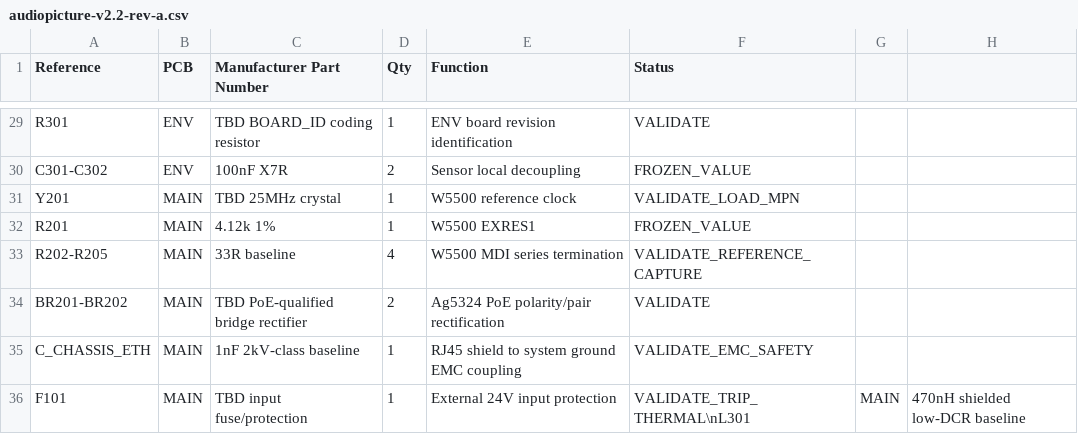
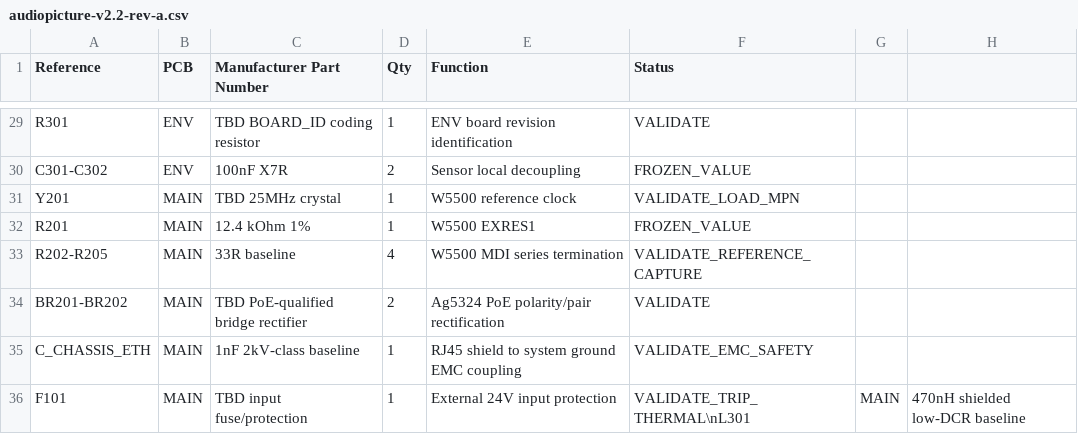
Before and after one commit to Vinset85/audiopicture, a CSV file: hardware/bom/audiopicture-v2.2-rev-a.csv, drawn as a sheet; only a part is shown, gaps mark what is left out; the diff names each change by its address in the sheet, - before the commit and + after, or states it on an @@ line.

Commit message:
Correct W5500 EXRES1 to 12.4k 1 percent

```diff
--- a/hardware/bom/audiopicture-v2.2-rev-a.csv
+++ b/hardware/bom/audiopicture-v2.2-rev-a.csv
-C32 (Manufacturer Part Number): 4.12k 1%
+C32 (Manufacturer Part Number): 12.4 kOhm 1%
```
